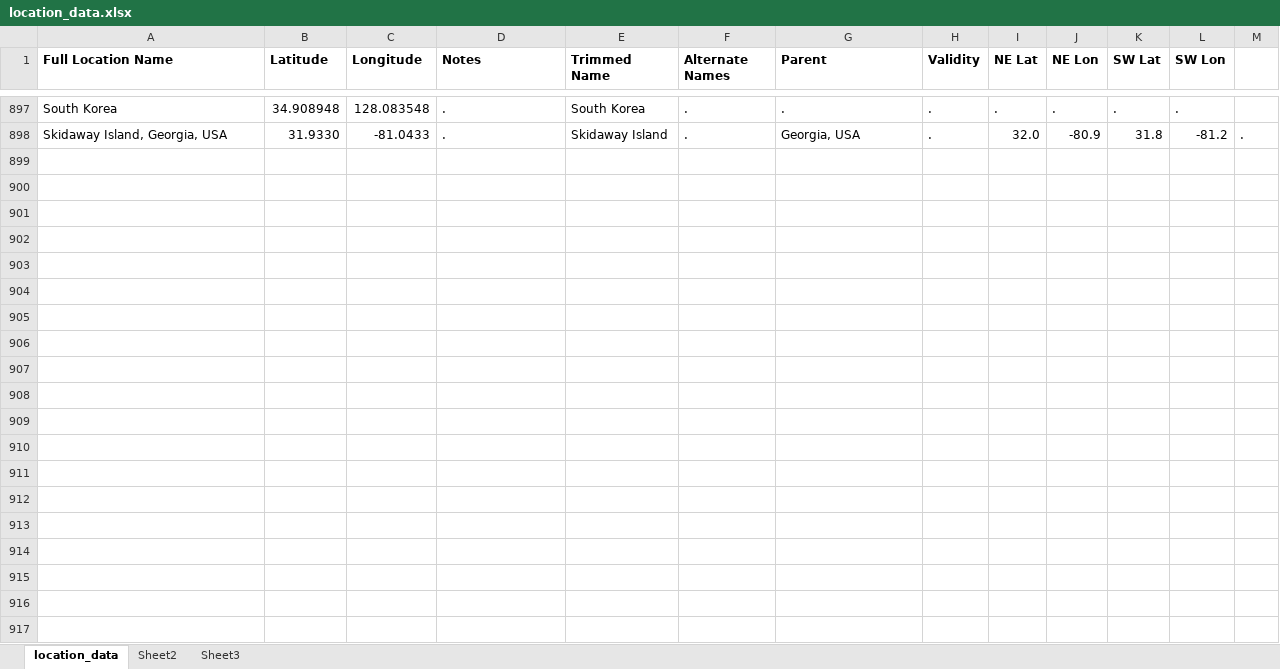
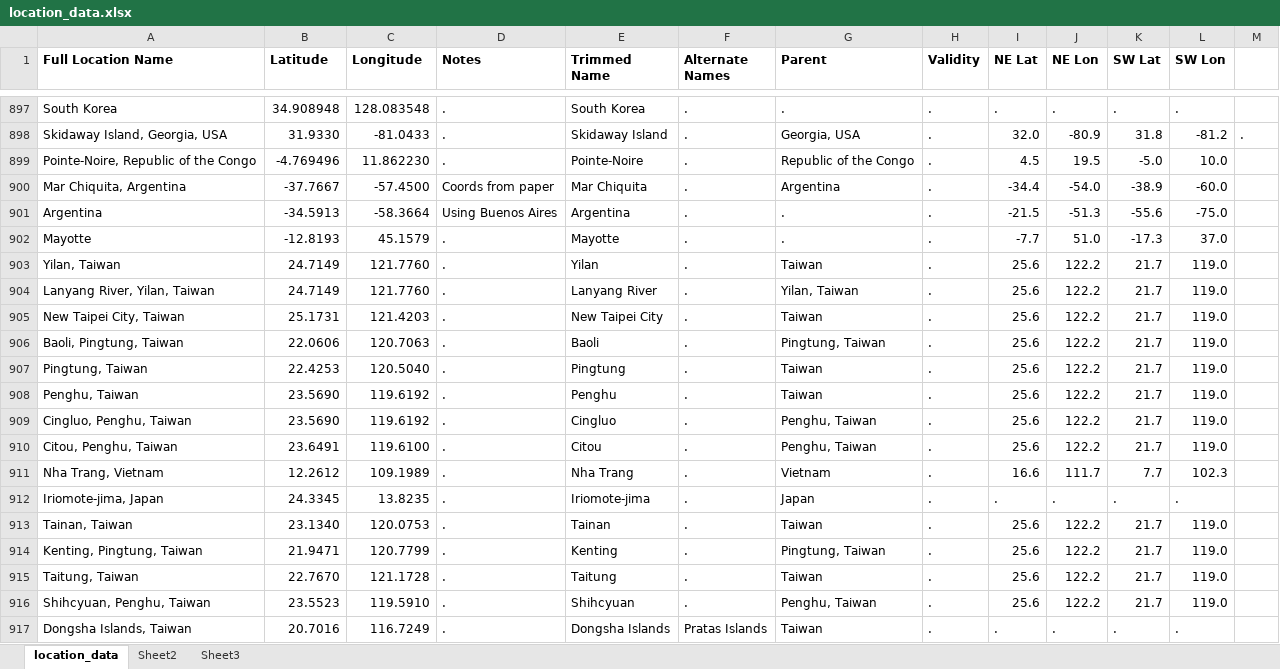
Before and after one commit to msrosenberg/fiddlercrab.info, an Excel workbook: data/location_data.xlsx, sheet location_data, drawn as a sheet; only a part is shown, gaps mark what is left out; values as stored, in another font and other column widths than the file's, no borders; the diff covers the shown part only; the diff names each change by its address in the sheet, - before the commit and + after, or states it on an @@ line.

```diff
--- a/data/location_data.xlsx (sheet location_data)
+++ b/data/location_data.xlsx (sheet location_data)
+row 899: Pointe-Noire, Republic of the Congo | -4.769496 | 11.862230 | . | Pointe-Noire | . | Republic of the Congo | . | 4.5 | 19.5 | -5.0 | 10.0
+row 900: Mar Chiquita, Argentina | -37.7667 | -57.4500 | Coords from paper | Mar Chiquita | . | Argentina | . | -34.4 | -54.0 | -38.9 | -60.0
+row 901: Argentina | -34.5913 | -58.3664 | Using Buenos Aires | Argentina | . | . | . | -21.5 | -51.3 | -55.6 | -75.0
+row 902: Mayotte | -12.8193 | 45.1579 | . | Mayotte | . | . | . | -7.7 | 51.0 | -17.3 | 37.0
+row 903: Yilan, Taiwan | 24.7149 | 121.7760 | . | Yilan | . | Taiwan | . | 25.6 | 122.2 | 21.7 | 119.0
+row 904: Lanyang River, Yilan, Taiwan | 24.7149 | 121.7760 | . | Lanyang River | . | Yilan, Taiwan | . | 25.6 | 122.2 | 21.7 | 119.0
+row 905: New Taipei City, Taiwan | 25.1731 | 121.4203 | . | New Taipei City | . | Taiwan | . | 25.6 | 122.2 | 21.7 | 119.0
+row 906: Baoli, Pingtung, Taiwan | 22.0606 | 120.7063 | . | Baoli | . | Pingtung, Taiwan | . | 25.6 | 122.2 | 21.7 | 119.0
+row 907: Pingtung, Taiwan | 22.4253 | 120.5040 | . | Pingtung | . | Taiwan | . | 25.6 | 122.2 | 21.7 | 119.0
+row 908: Penghu, Taiwan | 23.5690 | 119.6192 | . | Penghu | . | Taiwan | . | 25.6 | 122.2 | 21.7 | 119.0
+row 909: Cingluo, Penghu, Taiwan | 23.5690 | 119.6192 | . | Cingluo | . | Penghu, Taiwan | . | 25.6 | 122.2 | 21.7 | 119.0
+row 910: Citou, Penghu, Taiwan | 23.6491 | 119.6100 | . | Citou | . | Penghu, Taiwan | . | 25.6 | 122.2 | 21.7 | 119.0
+row 911: Nha Trang, Vietnam | 12.2612 | 109.1989 | . | Nha Trang | . | Vietnam | . | 16.6 | 111.7 | 7.7 | 102.3
+row 912: Iriomote-jima, Japan | 24.3345 | 13.8235 | . | Iriomote-jima | . | Japan | . | . | . | . | .
+row 913: Tainan, Taiwan | 23.1340 | 120.0753 | . | Tainan | . | Taiwan | . | 25.6 | 122.2 | 21.7 | 119.0
+row 914: Kenting, Pingtung, Taiwan | 21.9471 | 120.7799 | . | Kenting | . | Pingtung, Taiwan | . | 25.6 | 122.2 | 21.7 | 119.0
+row 915: Taitung, Taiwan | 22.7670 | 121.1728 | . | Taitung | . | Taiwan | . | 25.6 | 122.2 | 21.7 | 119.0
+row 916: Shihcyuan, Penghu, Taiwan | 23.5523 | 119.5910 | . | Shihcyuan | . | Penghu, Taiwan | . | 25.6 | 122.2 | 21.7 | 119.0
+row 917: Dongsha Islands, Taiwan | 20.7016 | 116.7249 | . | Dongsha Islands | Pratas Islands | Taiwan | . | . | . | . | .
```
Also changed, not shown: 12 added rows and 232 edited cells elsewhere in this sheet, data/Species DB.xlsx, 8 other files.
